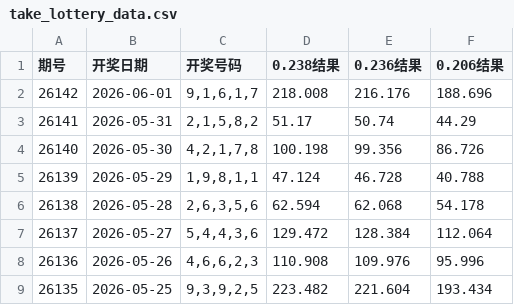
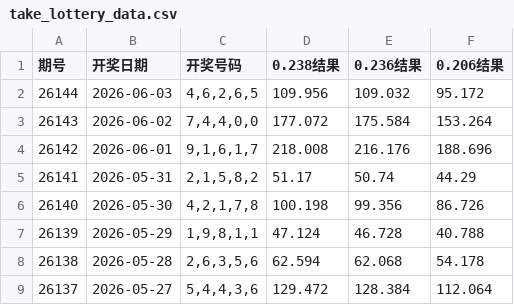
Before and after one commit to helenpayne/5P-Genius, a CSV file: take_lottery_data.csv, drawn as a sheet; only a part is shown; the shorter side is filled out with more unchanged rows.

```diff
--- a/take_lottery_data.csv
+++ b/take_lottery_data.csv
@@ -1,2 +1,4 @@
 期号,开奖日期,开奖号码,0.238结果,0.236结果,0.206结果
+26144,2026-06-03,"4,6,2,6,5",109.956,109.032,95.172
+26143,2026-06-02,"7,4,4,0,0",177.072,175.584,153.264
 26142,2026-06-01,"9,1,6,1,7",218.008,216.176,188.696
```
